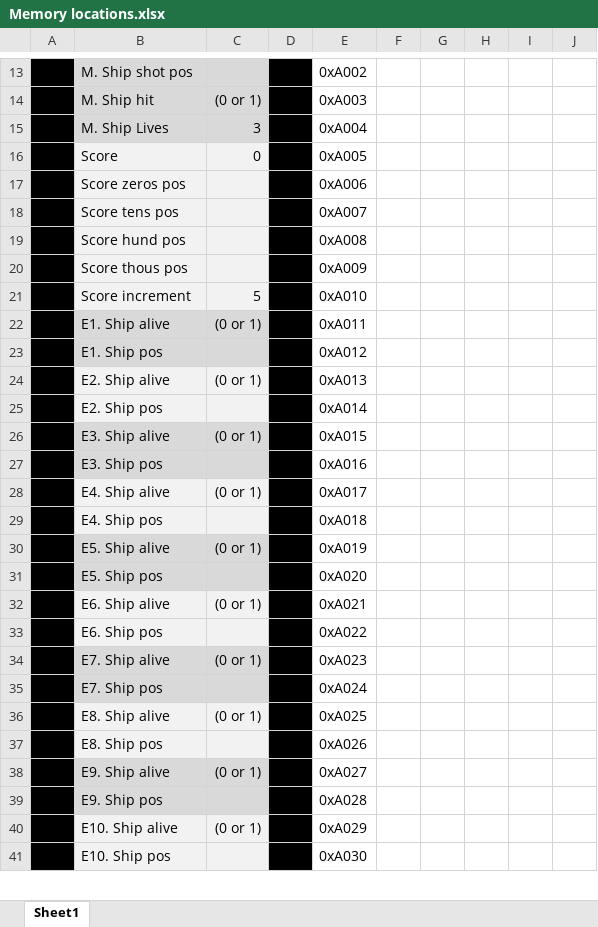
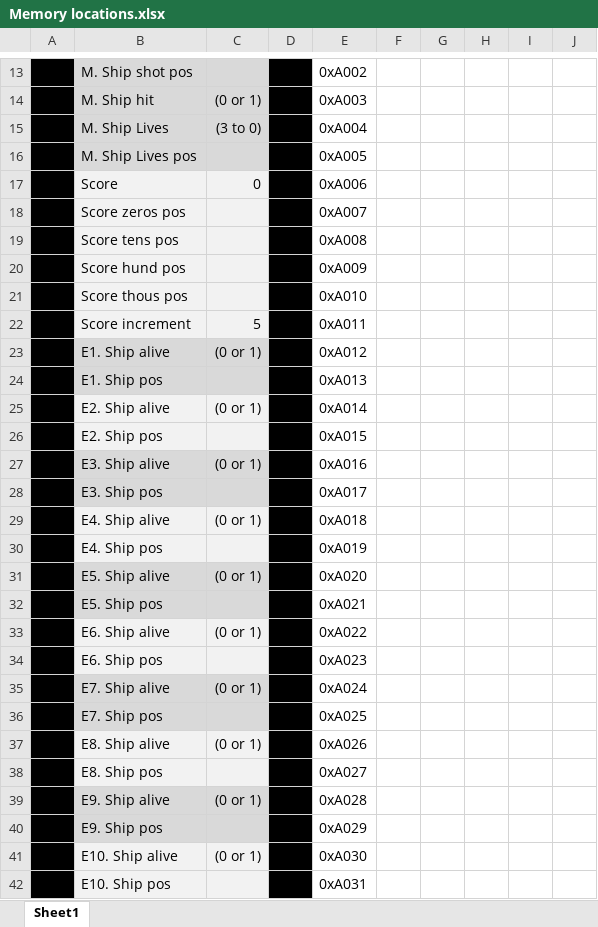
Before and after one commit to bbleaptrot/ECE3710Project, an Excel workbook: Memory locations.xlsx, sheet Sheet1, drawn as a sheet; only a part is shown, gaps mark what is left out; values as stored, in another font and other column widths than the file's, no borders; addresses are those after the commit; the diff covers the shown part only; the diff names each change by its address in the sheet, - before the commit and + after, or states it on an @@ line.

Commit message:
quick update

```diff
--- a/Memory locations.xlsx (sheet Sheet1)
+++ b/Memory locations.xlsx (sheet Sheet1)
-C15: 3
+C15: (3 to 0)
+row 16:  | M. Ship Lives pos |  |  | 0xA005
-E17: 0xA005
+E17: 0xA006
-E18: 0xA006
+E18: 0xA007
-E19: 0xA007
+E19: 0xA008
-E20: 0xA008
+E20: 0xA009
-E21: 0xA009
+E21: 0xA010
-E22: 0xA010
+E22: 0xA011
-E23: 0xA011
+E23: 0xA012
-E24: 0xA012
+E24: 0xA013
-E25: 0xA013
+E25: 0xA014
-E26: 0xA014
+E26: 0xA015
-E27: 0xA015
+E27: 0xA016
-E28: 0xA016
+E28: 0xA017
-E29: 0xA017
+E29: 0xA018
-E30: 0xA018
+E30: 0xA019
-E31: 0xA019
+E31: 0xA020
-E32: 0xA020
+E32: 0xA021
-E33: 0xA021
+E33: 0xA022
-E34: 0xA022
+E34: 0xA023
-E35: 0xA023
+E35: 0xA024
-E36: 0xA024
+E36: 0xA025
-E37: 0xA025
+E37: 0xA026
-E38: 0xA026
+E38: 0xA027
-E39: 0xA027
+E39: 0xA028
-E40: 0xA028
+E40: 0xA029
-E41: 0xA029
+E41: 0xA030
-E42: 0xA030
+E42: 0xA031
```
Also changed, not shown: 1 added row, 1 removed row and 22 edited cells elsewhere in this sheet.
